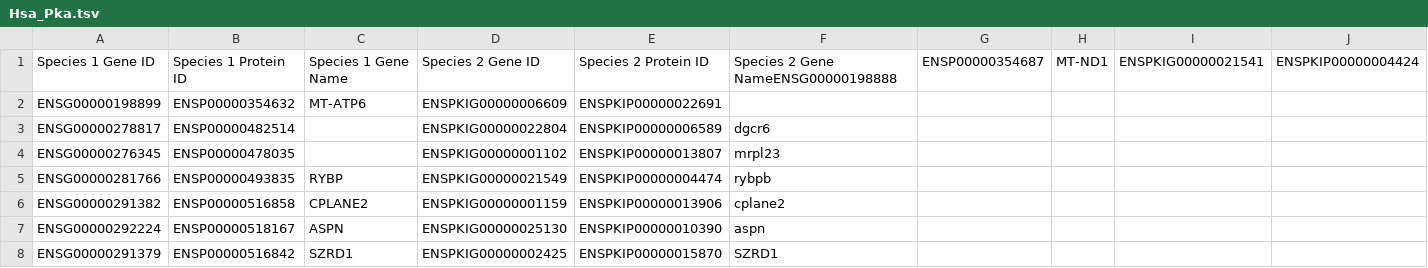
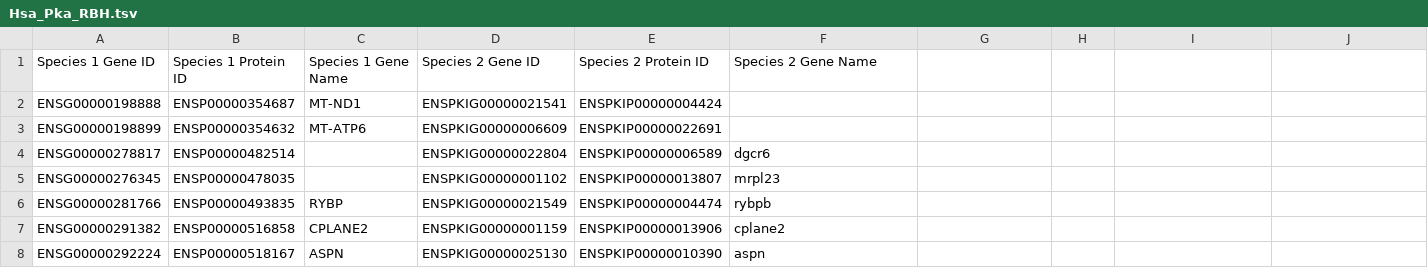
Before and after one commit to AlexBangs7/AlexBangs7-Bi623-PS1, a TSV file: output-files/Hsa_Pka_RBH.tsv (was Output-files/Hsa_Pka.tsv), drawn as a sheet; only a part is shown; the shorter side is filled out with more unchanged rows.

```diff
--- a/Output-files/Hsa_Pka.tsv
+++ b/output-files/Hsa_Pka_RBH.tsv
@@ -1,2 +1,3 @@
-Species 1 Gene ID	Species 1 Protein ID	Species 1 Gene Name	Species 2 Gene ID	Species 2 Protein ID	Species 2 Gene NameENSG00000198888	ENSP00000354687	MT-ND1	ENSPKIG00000021541	ENSPKIP00000004424	
+Species 1 Gene ID	Species 1 Protein ID	Species 1 Gene Name	Species 2 Gene ID	Species 2 Protein ID	Species 2 Gene Name
+ENSG00000198888	ENSP00000354687	MT-ND1	ENSPKIG00000021541	ENSPKIP00000004424	
 ENSG00000198899	ENSP00000354632	MT-ATP6	ENSPKIG00000006609	ENSPKIP00000022691	
```
Also changed, not shown: output-files/Dre_Eel_RBH.tsv, output-files/Eel_Pka_RBH.tsv, 3 other files.
